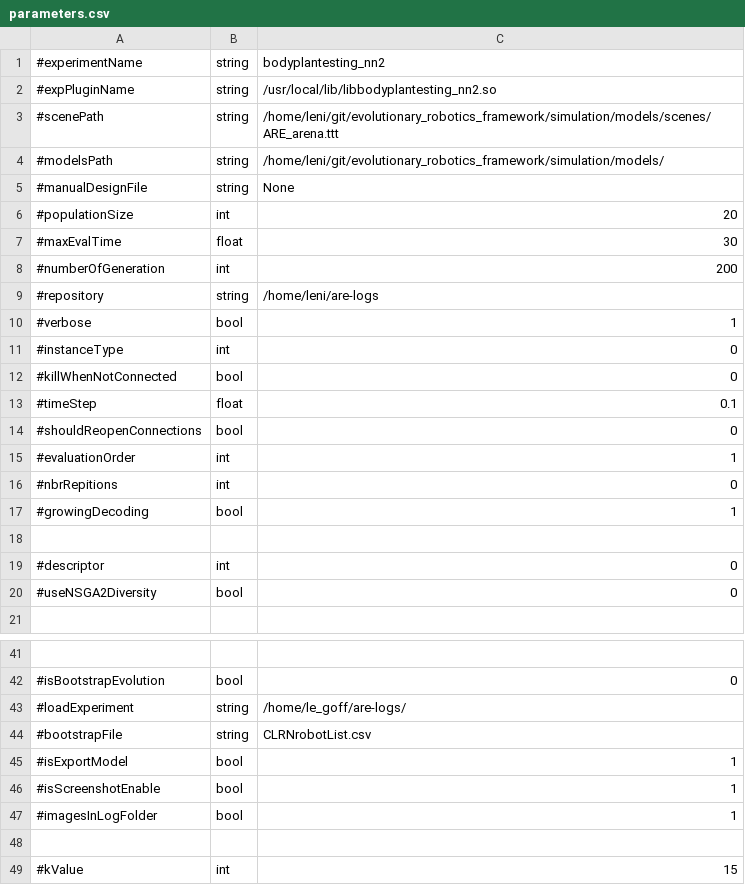
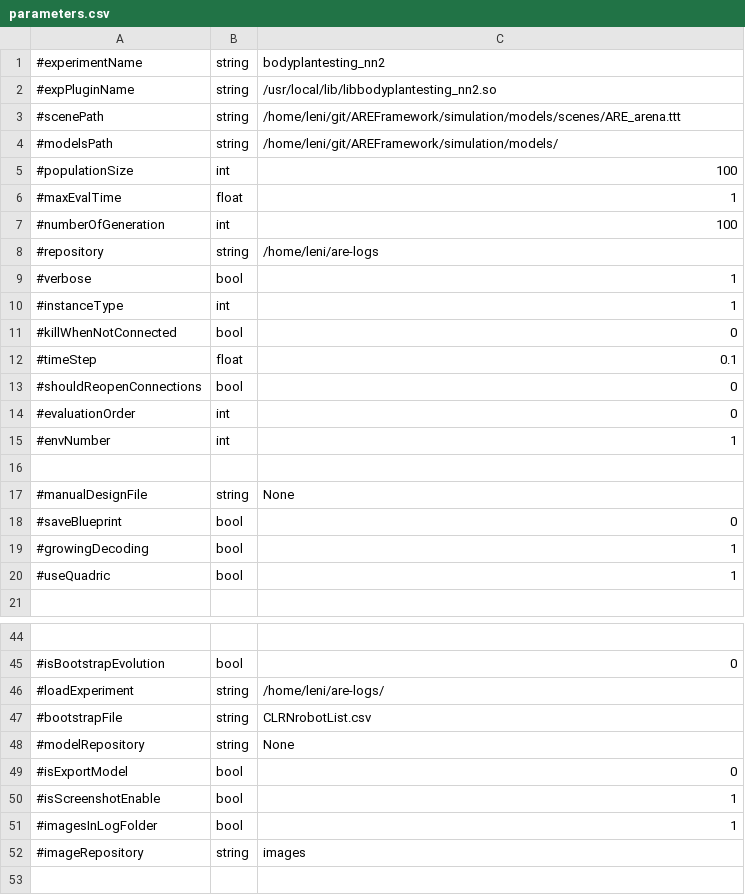
Before and after one commit to AutonomousRoboticEvolution/AREFramework, a CSV file: experiments/bodyplantesting_nn2/parameters.csv, drawn as a sheet; only a part is shown, gaps mark what is left out; the shorter side is filled out with more unchanged rows; the diff covers the shown part only.

Commit message:
addd superquadrics encoding to bodyplantesting_nn2

```diff
--- a/experiments/bodyplantesting_nn2/parameters.csv
+++ b/experiments/bodyplantesting_nn2/parameters.csv
@@ -2,11 +2,10 @@
 #expPluginName,string,/usr/local/lib/libbodyplantesting_nn2.so
-#scenePath,string,/home/leni/git/evolutionary_robotics_framework/simulation/models/scenes/ARE_arena.ttt
-#modelsPath,string,/home/leni/git/evolutionary_robotics_framework/simulation/models/
-#manualDesignFile,string,None
-#populationSize,int,20
-#maxEvalTime,float,30
-#numberOfGeneration,int,200
+#scenePath,string,/home/leni/git/AREFramework/simulation/models/scenes/ARE_arena.ttt
+#modelsPath,string,/home/leni/git/AREFramework/simulation/models/
+#populationSize,int,100
+#maxEvalTime,float,1
+#numberOfGeneration,int,100
 #repository,string,/home/leni/are-logs
 #verbose,bool,1
-#instanceType,int,0
+#instanceType,int,1
 #killWhenNotConnected,bool,0
@@ -14,8 +13,9 @@
 #shouldReopenConnections,bool,0
-#evaluationOrder,int,1
-#nbrRepitions,int,0
+#evaluationOrder,int,0
+#envNumber,int,1
+
+#manualDesignFile,string,None
+#saveBlueprint,bool,0
 #growingDecoding,bool,1
-
-#descriptor,int,0
-#useNSGA2Diversity,bool,0
+#useQuadric,bool,1
 
@@ -42,7 +45,9 @@
 #isBootstrapEvolution,bool,0
-#loadExperiment,string,/home/le_goff/are-logs/
+#loadExperiment,string,/home/leni/are-logs/
 #bootstrapFile,string,CLRNrobotList.csv
-#isExportModel,bool,1
+#modelRepository,string,None
+#isExportModel,bool,0
 #isScreenshotEnable,bool,1
 #imagesInLogFolder,bool,1
+#imageRepository,string,images
 
```
Also changed, not shown: 7 added rows, 1 removed row and 5 edited cells elsewhere in this file, 5 other files.
